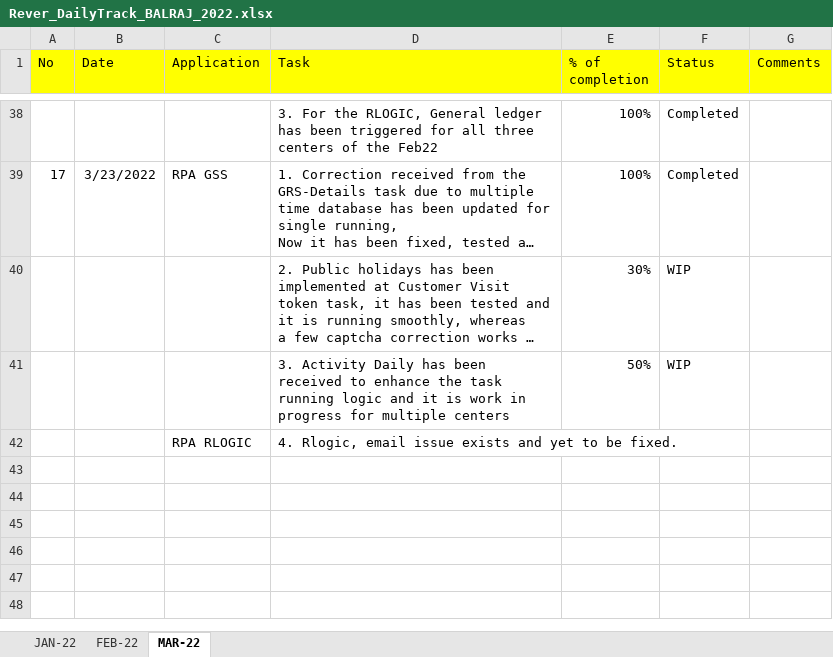
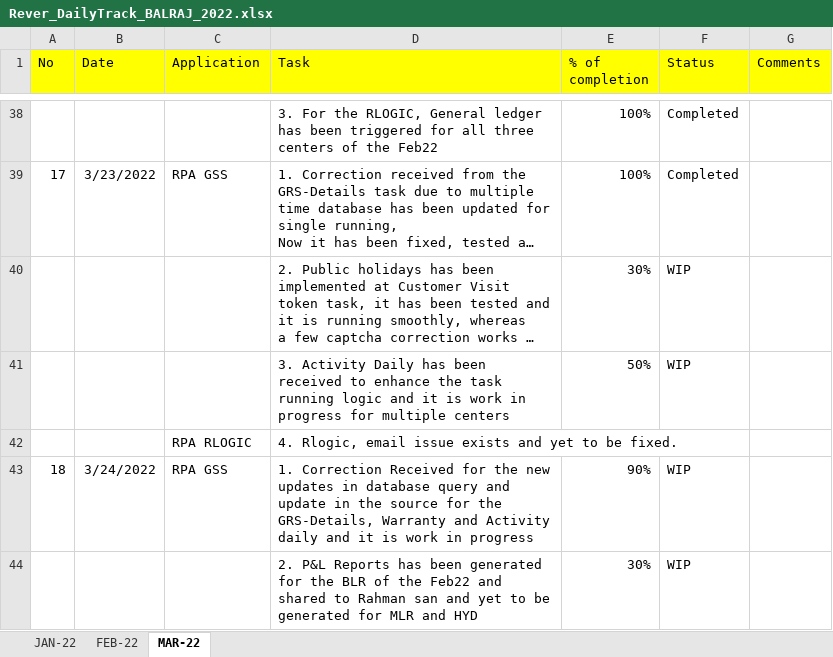
Before and after one commit to RIGELSOFTSINGAPORE/DailyTracker, an Excel workbook: Rever_DailyTrack_BALRAJ_2022.xlsx, sheet MAR-22, drawn as a sheet; only a part is shown, gaps mark what is left out; long unchanged cells end in …; values as stored, in another font and other column widths than the file's, no borders; ↵ is a line break in a cell; the diff names each change by its address in the sheet, - before the commit and + after, or states it on an @@ line.

Commit message:
Add files via upload

```diff
--- a/Rever_DailyTrack_BALRAJ_2022.xlsx (sheet MAR-22)
+++ b/Rever_DailyTrack_BALRAJ_2022.xlsx (sheet MAR-22)
+row 43: 18 | 3/24/2022 | RPA GSS | 1. Correction Received for the new updates in database query and update in the source for the GRS-Details, Warranty and Activity ↵ daily and it is work in progress | 90% | WIP
+row 44:  |  |  | 2. P&L Reports has been generated for the BLR of the Feb22 and shared to Rahman san and yet to be generated for MLR and HYD | 30% | WIP
```
